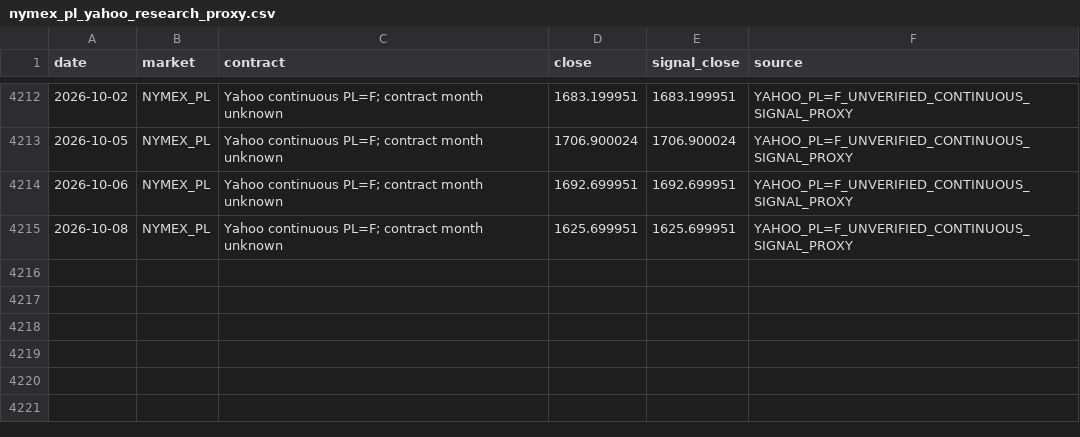
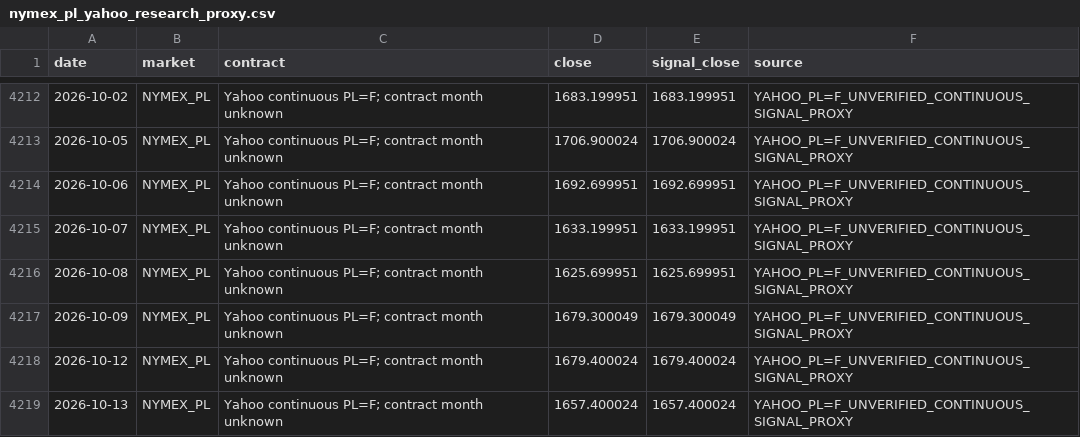
Before and after one commit to benj9971/cta_models, a CSV file: dashboard/data/nymex_pl_yahoo_research_proxy.csv, drawn as a sheet; only a part is shown, gaps mark what is left out.

```diff
--- a/dashboard/data/nymex_pl_yahoo_research_proxy.csv
+++ b/dashboard/data/nymex_pl_yahoo_research_proxy.csv
@@ -4214,2 +4214,6 @@ date,market,contract,close,signal_close,source
 2026-10-06,NYMEX_PL,Yahoo continuous PL=F; contract month unknown,1692.699951,1692.699951,YAHOO_PL=F_UNVERIFIED_CONTINUOUS_SIGNAL_PROXY
+2026-10-07,NYMEX_PL,Yahoo continuous PL=F; contract month unknown,1633.199951,1633.199951,YAHOO_PL=F_UNVERIFIED_CONTINUOUS_SIGNAL_PROXY
 2026-10-08,NYMEX_PL,Yahoo continuous PL=F; contract month unknown,1625.699951,1625.699951,YAHOO_PL=F_UNVERIFIED_CONTINUOUS_SIGNAL_PROXY
+2026-10-09,NYMEX_PL,Yahoo continuous PL=F; contract month unknown,1679.300049,1679.300049,YAHOO_PL=F_UNVERIFIED_CONTINUOUS_SIGNAL_PROXY
+2026-10-12,NYMEX_PL,Yahoo continuous PL=F; contract month unknown,1679.400024,1679.400024,YAHOO_PL=F_UNVERIFIED_CONTINUOUS_SIGNAL_PROXY
+2026-10-13,NYMEX_PL,Yahoo continuous PL=F; contract month unknown,1657.400024,1657.400024,YAHOO_PL=F_UNVERIFIED_CONTINUOUS_SIGNAL_PROXY
```
Also changed, not shown: dashboard/data/cftc_disaggregated_futures_only_hg_pl.csv, dashboard/data/comex_gc_yahoo_research_proxy.csv, 19 other files.
